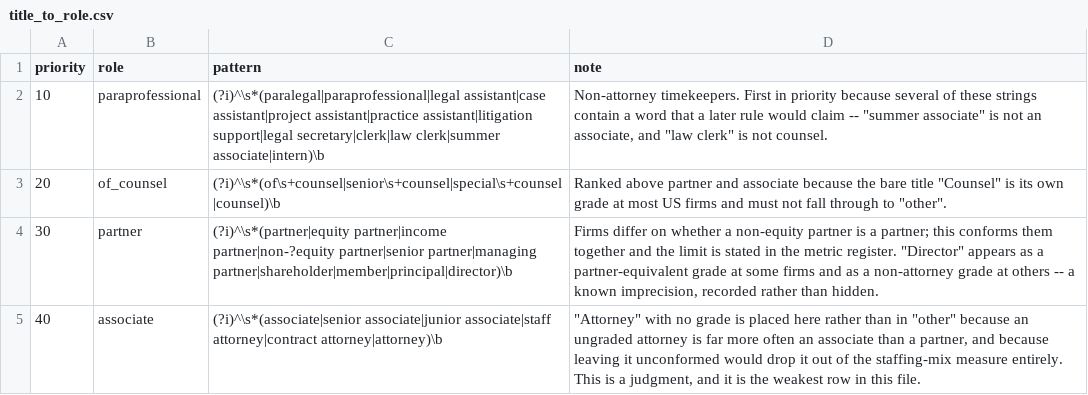
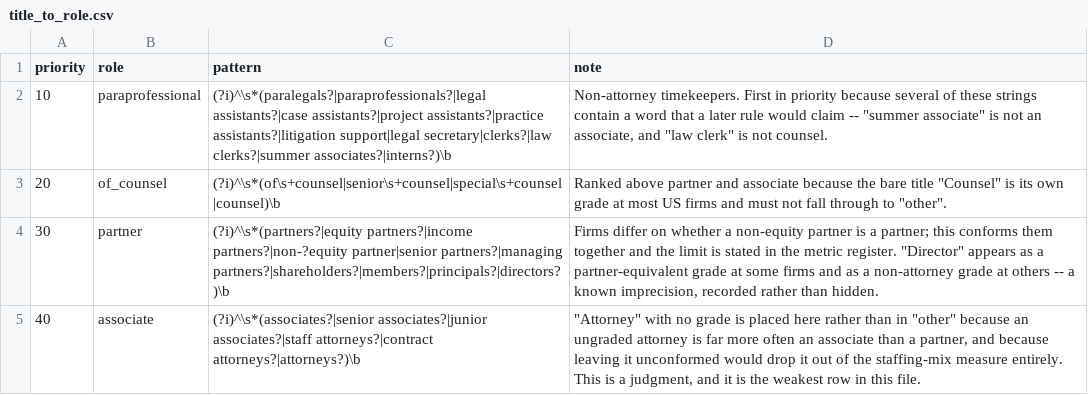
Before and after one commit to RobbinsAnalytics/cascadia-fee-examiner, a CSV file: data/reference/title_to_role.csv, drawn as a sheet.

```diff
--- a/data/reference/title_to_role.csv
+++ b/data/reference/title_to_role.csv
@@ -1,5 +1,5 @@
 priority,role,pattern,note
-10,paraprofessional,"(?i)^\s*(paralegal|paraprofessional|legal assistant|case assistant|project assistant|practice assistant|litigation support|legal secretary|clerk|law clerk|summer associate|intern)\b","Non-attorney timekeepers. First in priority because several of these strings contain a word that a later rule would claim -- ""summer associate"" is not an associate, and ""law clerk"" is not counsel."
+10,paraprofessional,"(?i)^\s*(paralegals?|paraprofessionals?|legal assistants?|case assistants?|project assistants?|practice assistants?|litigation support|legal secretary|clerks?|law clerks?|summer associates?|interns?)\b","Non-attorney timekeepers. First in priority because several of these strings contain a word that a later rule would claim -- ""summer associate"" is not an associate, and ""law clerk"" is not counsel."
 20,of_counsel,"(?i)^\s*(of\s+counsel|senior\s+counsel|special\s+counsel|counsel)\b","Ranked above partner and associate because the bare title ""Counsel"" is its own grade at most US firms and must not fall through to ""other""."
-30,partner,"(?i)^\s*(partner|equity partner|income partner|non-?equity partner|senior partner|managing partner|shareholder|member|principal|director)\b","Firms differ on whether a non-equity partner is a partner; this conforms them together and the limit is stated in the metric register. ""Director"" appears as a partner-equivalent grade at some firms and as a non-attorney grade at others -- a known imprecision, recorded rather than hidden."
-40,associate,"(?i)^\s*(associate|senior associate|junior associate|staff attorney|contract attorney|attorney)\b","""Attorney"" with no grade is placed here rather than in ""other"" because an ungraded attorney is far more often an associate than a partner, and because leaving it unconformed would drop it out of the staffing-mix measure entirely. This is a judgment, and it is the weakest row in this file."
+30,partner,"(?i)^\s*(partners?|equity partners?|income partners?|non-?equity partner|senior partners?|managing partners?|shareholders?|members?|principals?|directors?)\b","Firms differ on whether a non-equity partner is a partner; this conforms them together and the limit is stated in the metric register. ""Director"" appears as a partner-equivalent grade at some firms and as a non-attorney grade at others -- a known imprecision, recorded rather than hidden."
+40,associate,"(?i)^\s*(associates?|senior associates?|junior associates?|staff attorneys?|contract attorneys?|attorneys?)\b","""Attorney"" with no grade is placed here rather than in ""other"" because an ungraded attorney is far more often an associate than a partner, and because leaving it unconformed would drop it out of the staffing-mix measure entirely. This is a judgment, and it is the weakest row in this file."
```
Also changed, not shown: 27 other files.
